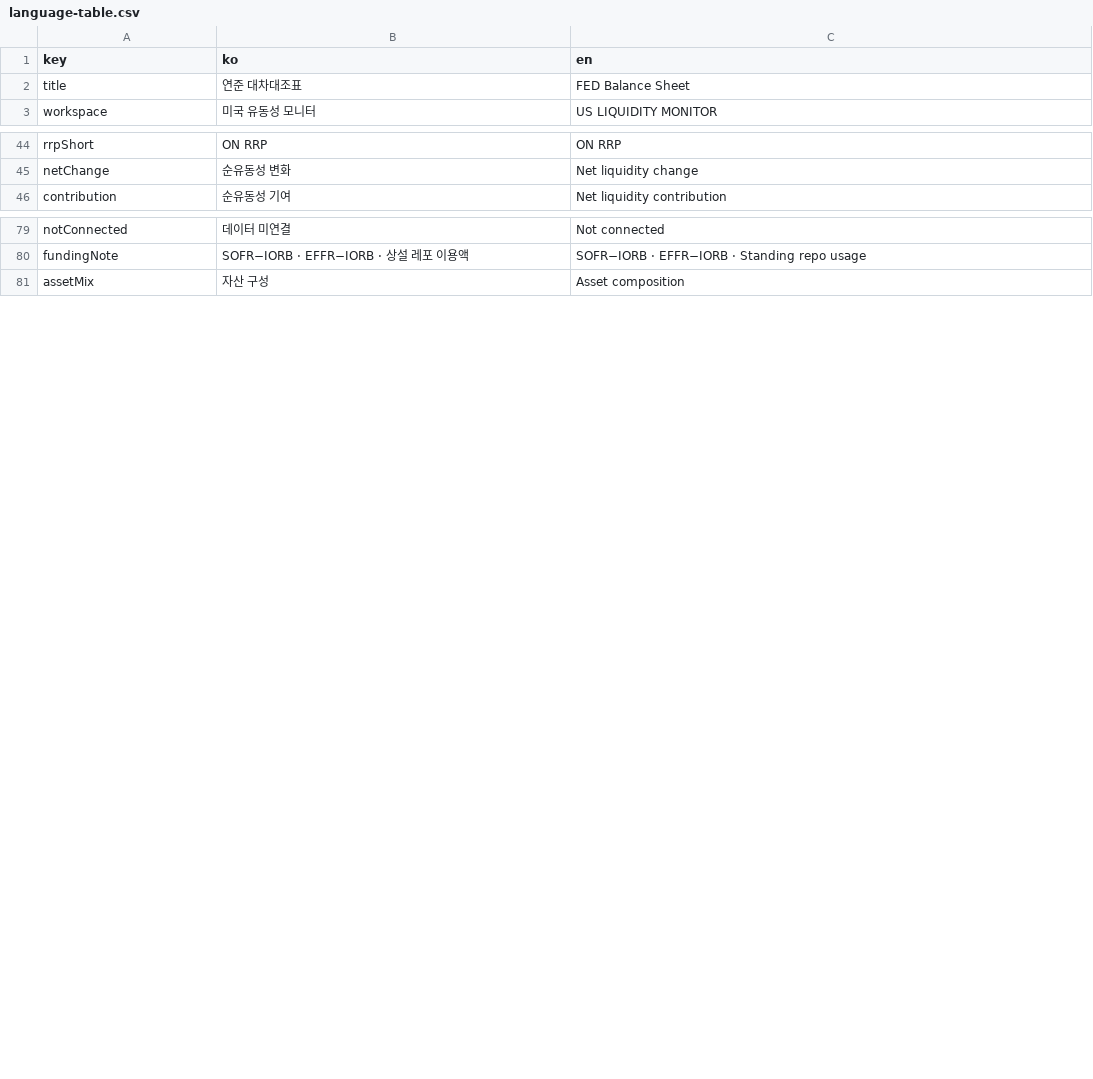
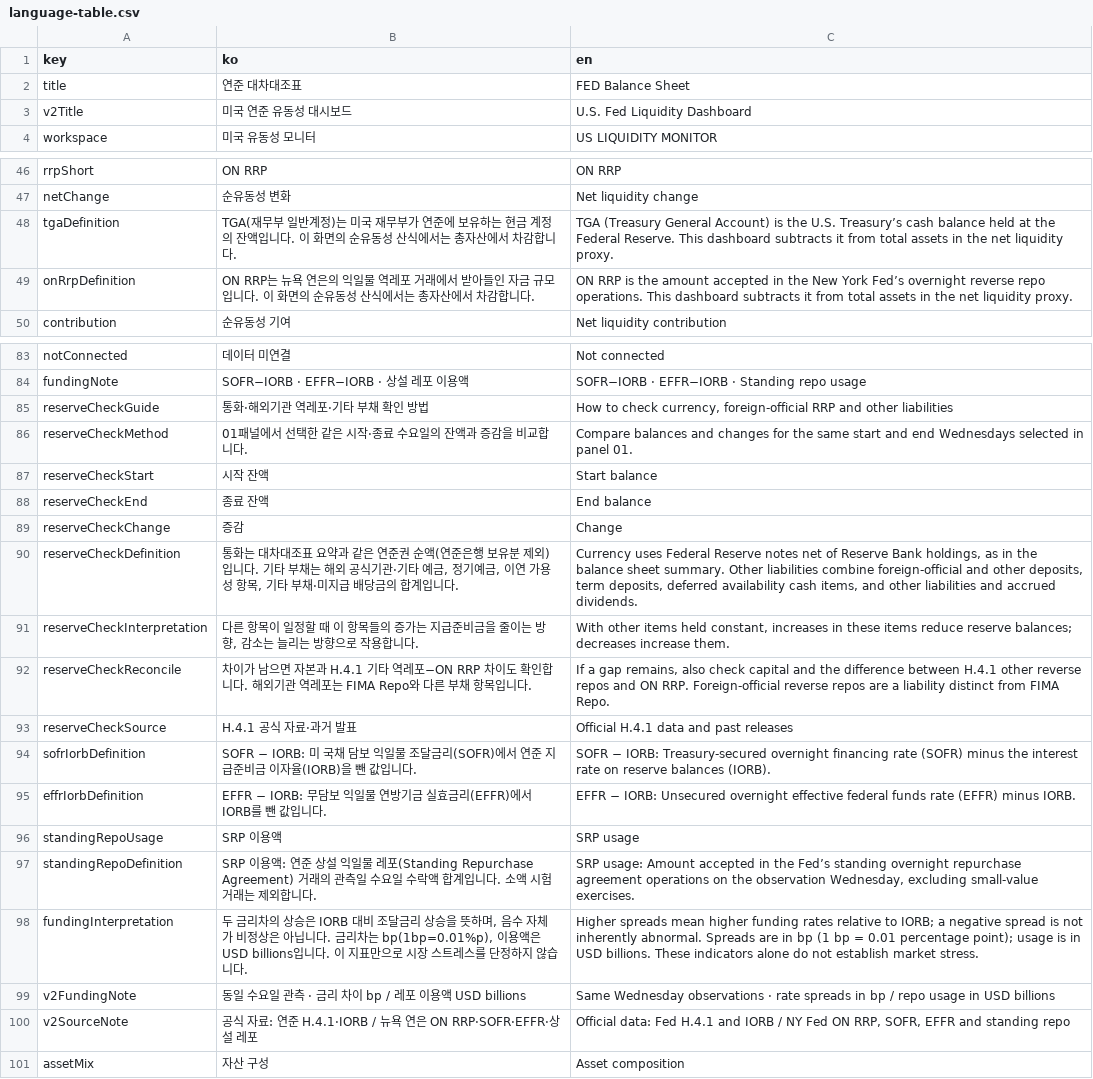
Before and after one commit to TraderKei/FED_BalanceSheet, a CSV file: language-table.csv, drawn as a sheet; only a part is shown, gaps mark what is left out; the diff covers the shown part only; the diff names each change by its address in the sheet, - before the commit and + after, or states it on an @@ line.

Commit message:
chore: auto-sync local changes 2026-10-30 17:39:42

```diff
--- a/language-table.csv
+++ b/language-table.csv
+row 3: v2Title | 미국 연준 유동성 대시보드 | U.S. Fed Liquidity Dashboard
+row 48: tgaDefinition | TGA(재무부 일반계정)는 미국 재무부가 연준에 보유하는 현금 계정의 잔액입니다. 이 화면의 순유동성 산식에서는 총자산에서 차감합니다. | TGA (Treasury General Account) is the U.S. Treasury’s cash balance held at the Federal Reserve. This dashboard subtracts it from total assets in the net liquidity proxy.
+row 49: onRrpDefinition | ON RRP는 뉴욕 연은의 익일물 역레포 거래에서 받아들인 자금 규모입니다. 이 화면의 순유동성 산식에서는 총자산에서 차감합니다. | ON RRP is the amount accepted in the New York Fed’s overnight reverse repo operations. This dashboard subtracts it from total assets in the net liquidity proxy.
+row 85: reserveCheckGuide | 통화·해외기관 역레포·기타 부채 확인 방법 | How to check currency, foreign-official RRP and other liabilities
+row 86: reserveCheckMethod | 01패널에서 선택한 같은 시작·종료 수요일의 잔액과 증감을 비교합니다. | Compare balances and changes for the same start and end Wednesdays selected in panel 01.
+row 87: reserveCheckStart | 시작 잔액 | Start balance
+row 88: reserveCheckEnd | 종료 잔액 | End balance
+row 89: reserveCheckChange | 증감 | Change
+row 90: reserveCheckDefinition | 통화는 대차대조표 요약과 같은 연준권 순액(연준은행 보유분 제외)입니다. 기타 부채는 해외 공식기관·기타 예금, 정기예금, 이연 가용성 항목, 기타 부채·미지급 배당금의 합계입니다. | Currency uses Federal Reserve notes net of Reserve Bank holdings, as in the balance sheet summary. Other liabilities combine foreign-official and other deposits, term deposits, deferred availability cash items, and other liabilities and accrued dividends.
+row 91: reserveCheckInterpretation | 다른 항목이 일정할 때 이 항목들의 증가는 지급준비금을 줄이는 방향, 감소는 늘리는 방향으로 작용합니다. | With other items held constant, increases in these items reduce reserve balances; decreases increase them.
+row 92: reserveCheckReconcile | 차이가 남으면 자본과 H.4.1 기타 역레포−ON RRP 차이도 확인합니다. 해외기관 역레포는 FIMA Repo와 다른 부채 항목입니다. | If a gap remains, also check capital and the difference between H.4.1 other reverse repos and ON RRP. Foreign-official reverse repos are a liability distinct from FIMA Repo.
+row 93: reserveCheckSource | H.4.1 공식 자료·과거 발표 | Official H.4.1 data and past releases
+row 94: sofrIorbDefinition | SOFR − IORB: 미 국채 담보 익일물 조달금리(SOFR)에서 연준 지급준비금 이자율(IORB)을 뺀 값입니다. | SOFR − IORB: Treasury-secured overnight financing rate (SOFR) minus the interest rate on reserve balances (IORB).
+row 95: effrIorbDefinition | EFFR − IORB: 무담보 익일물 연방기금 실효금리(EFFR)에서 IORB를 뺀 값입니다. | EFFR − IORB: Unsecured overnight effective federal funds rate (EFFR) minus IORB.
+row 96: standingRepoUsage | SRP 이용액 | SRP usage
+row 97: standingRepoDefinition | SRP 이용액: 연준 상설 익일물 레포(Standing Repurchase Agreement) 거래의 관측일 수요일 수락액 합계입니다. 소액 시험거래는 제외합니다. | SRP usage: Amount accepted in the Fed’s standing overnight repurchase agreement operations on the observation Wednesday, excluding small-value exercises.
+row 98: fundingInterpretation | 두 금리차의 상승은 IORB 대비 조달금리 상승을 뜻하며, 음수 자체가 비정상은 아닙니다. 금리차는 bp(1bp=0.01%p), 이용액은 USD billions입니다. 이 지표만으로 시장 스트레스를 단정하지 않습니다. | Higher spreads mean higher funding rates relative to IORB; a negative spread is not inherently abnormal. Spreads are in bp (1 bp = 0.01 percentage point); usage is in USD billions. These indicators alone do not establish market stress.
+row 99: v2FundingNote | 동일 수요일 관측 · 금리 차이 bp / 레포 이용액 USD billions | Same Wednesday observations · rate spreads in bp / repo usage in USD billions
+row 100: v2SourceNote | 공식 자료: 연준 H.4.1·IORB / 뉴욕 연은 ON RRP·SOFR·EFFR·상설 레포 | Official data: Fed H.4.1 and IORB / NY Fed ON RRP, SOFR, EFFR and standing repo
```
Also changed, not shown: 1 added row and 2 edited cells elsewhere in this file.
